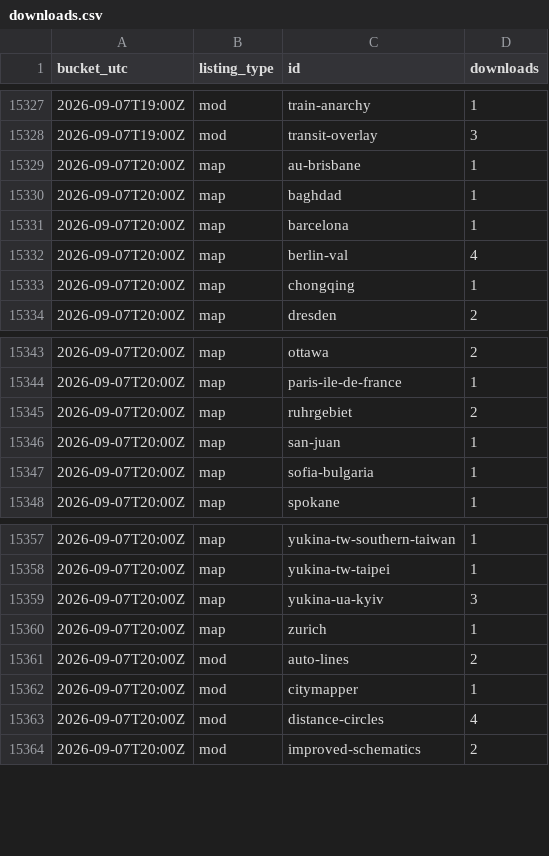
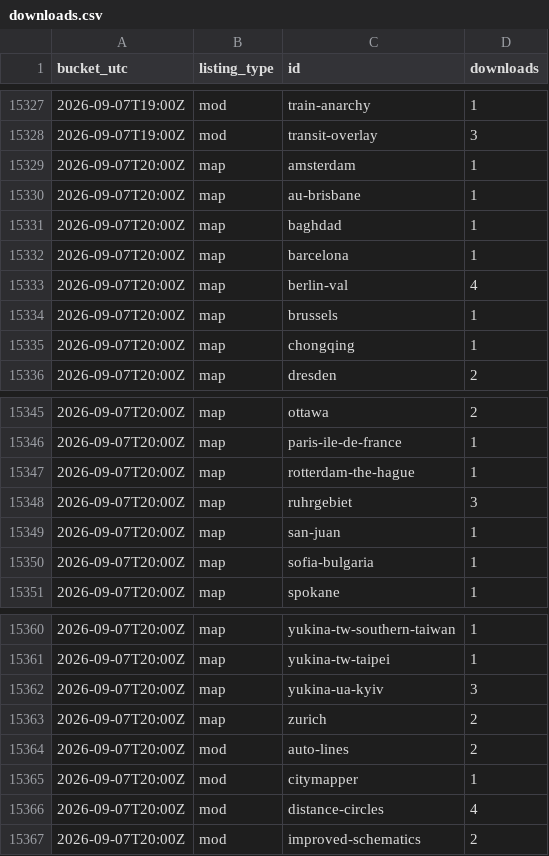
Before and after one commit to Subway-Builder-Modded/The-Railyard, a CSV file: analytics/hourly/downloads.csv, drawn as a sheet; only a part is shown, gaps mark what is left out.

```diff
--- a/analytics/hourly/downloads.csv
+++ b/analytics/hourly/downloads.csv
@@ -15328,2 +15328,3 @@ bucket_utc,listing_type,id,downloads
 2026-09-07T19:00Z,mod,transit-overlay,3
+2026-09-07T20:00Z,map,amsterdam,1
 2026-09-07T20:00Z,map,au-brisbane,1
@@ -15332,2 +15333,3 @@ bucket_utc,listing_type,id,downloads
 2026-09-07T20:00Z,map,berlin-val,4
+2026-09-07T20:00Z,map,brussels,1
 2026-09-07T20:00Z,map,chongqing,1
@@ -15344,3 +15346,4 @@ bucket_utc,listing_type,id,downloads
 2026-09-07T20:00Z,map,paris-ile-de-france,1
-2026-09-07T20:00Z,map,ruhrgebiet,2
+2026-09-07T20:00Z,map,rotterdam-the-hague,1
+2026-09-07T20:00Z,map,ruhrgebiet,3
 2026-09-07T20:00Z,map,san-juan,1
@@ -15359,3 +15362,3 @@ bucket_utc,listing_type,id,downloads
 2026-09-07T20:00Z,map,yukina-ua-kyiv,3
-2026-09-07T20:00Z,map,zurich,1
+2026-09-07T20:00Z,map,zurich,2
 2026-09-07T20:00Z,mod,auto-lines,2
```
Also changed, not shown: 7 other files.
